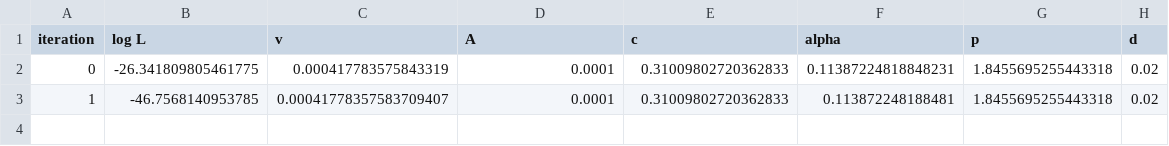
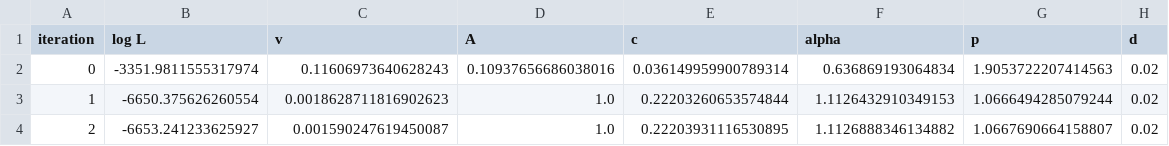
Before and after one commit to gregoria-i/Integracion-automatica, a CSV file: ZhuangOgata-2002/Convergence_table.csv, drawn as a sheet.

```diff
--- a/ZhuangOgata-2002/Convergence_table.csv
+++ b/ZhuangOgata-2002/Convergence_table.csv
@@ -1,3 +1,4 @@
 iteration,log L,v,A,c,alpha,p,d
-0,-26.341809805461775,0.000417783575843319,0.0001,0.31009802720362833,0.11387224818848231,1.8455695255443318,0.02
-1,-46.7568140953785,0.00041778357583709407,0.0001,0.31009802720362833,0.113872248188481,1.8455695255443318,0.02
+0,-3351.9811555317974,0.11606973640628243,0.10937656686038016,0.036149959900789314,0.636869193064834,1.9053722207414563,0.02
+1,-6650.375626260554,0.0018628711816902623,1.0,0.22203260653574844,1.1126432910349153,1.0666494285079244,0.02
+2,-6653.241233625927,0.001590247619450087,1.0,0.22203931116530895,1.1126888346134882,1.0667690664158807,0.02
```
Also changed, not shown: 3 other files.
